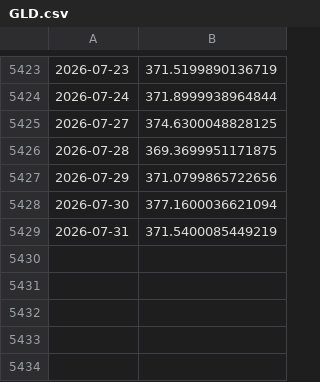
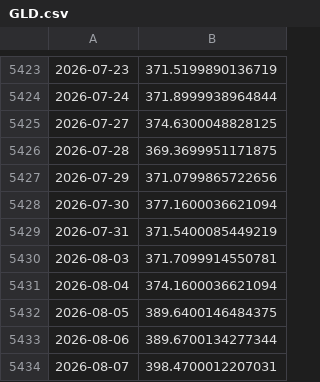
Before and after one commit to emd191294-sudo/App-finance, a CSV file: data/GLD.csv, drawn as a sheet; only a part is shown, gaps mark what is left out; the diff names each change by its address in the sheet, - before the commit and + after, or states it on an @@ line.

```diff
--- a/data/GLD.csv
+++ b/data/GLD.csv
+row 5430: 2026-08-03 | 371.7099914550781
+row 5431: 2026-08-04 | 374.1600036621094
+row 5432: 2026-08-05 | 389.6400146484375
+row 5433: 2026-08-06 | 389.6700134277344
+row 5434: 2026-08-07 | 398.4700012207031
```
Also changed, not shown: data/EURUSD_X.csv, data/IBCF.DE.csv, 2 other files.
